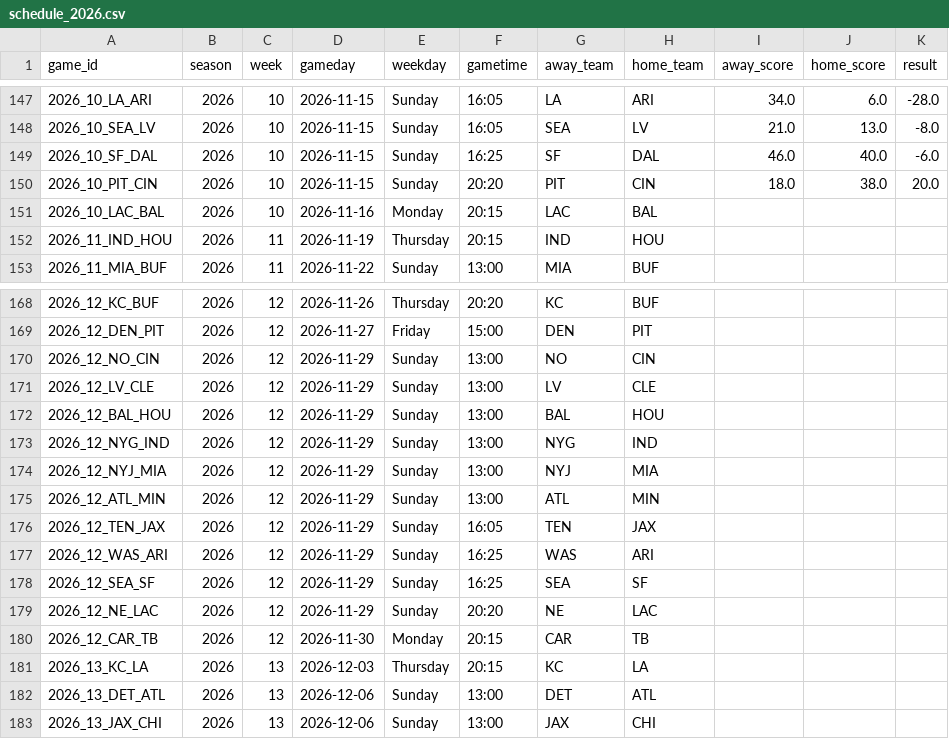
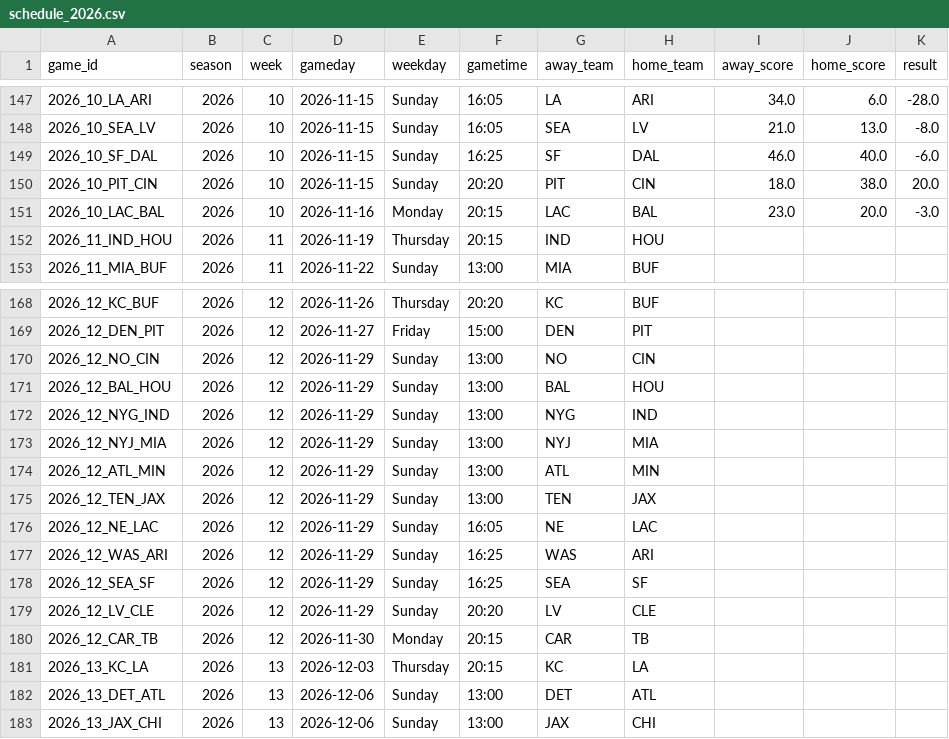
Before and after one commit to vishruthrao/NFL-Game-Predictor, a CSV file: data/schedule_2026.csv, drawn as a sheet; only a part is shown, gaps mark what is left out.

```diff
--- a/data/schedule_2026.csv
+++ b/data/schedule_2026.csv
@@ -150,3 +150,3 @@ game_id,season,week,gameday,weekday,gametime,away_team,home_team,away_score,home
 2026_10_PIT_CIN,2026,10,2026-11-15,Sunday,20:20,PIT,CIN,18.0,38.0,20.0
-2026_10_LAC_BAL,2026,10,2026-11-16,Monday,20:15,LAC,BAL,,,
+2026_10_LAC_BAL,2026,10,2026-11-16,Monday,20:15,LAC,BAL,23.0,20.0,-3.0
 2026_11_IND_HOU,2026,11,2026-11-19,Thursday,20:15,IND,HOU,,,
@@ -170,3 +170,2 @@ game_id,season,week,gameday,weekday,gametime,away_team,home_team,away_score,home
 2026_12_NO_CIN,2026,12,2026-11-29,Sunday,13:00,NO,CIN,,,
-2026_12_LV_CLE,2026,12,2026-11-29,Sunday,13:00,LV,CLE,,,
 2026_12_BAL_HOU,2026,12,2026-11-29,Sunday,13:00,BAL,HOU,,,
@@ -175,6 +174,7 @@ game_id,season,week,gameday,weekday,gametime,away_team,home_team,away_score,home
 2026_12_ATL_MIN,2026,12,2026-11-29,Sunday,13:00,ATL,MIN,,,
-2026_12_TEN_JAX,2026,12,2026-11-29,Sunday,16:05,TEN,JAX,,,
+2026_12_TEN_JAX,2026,12,2026-11-29,Sunday,13:00,TEN,JAX,,,
+2026_12_NE_LAC,2026,12,2026-11-29,Sunday,16:05,NE,LAC,,,
 2026_12_WAS_ARI,2026,12,2026-11-29,Sunday,16:25,WAS,ARI,,,
 2026_12_SEA_SF,2026,12,2026-11-29,Sunday,16:25,SEA,SF,,,
-2026_12_NE_LAC,2026,12,2026-11-29,Sunday,20:20,NE,LAC,,,
+2026_12_LV_CLE,2026,12,2026-11-29,Sunday,20:20,LV,CLE,,,
 2026_12_CAR_TB,2026,12,2026-11-30,Monday,20:15,CAR,TB,,,
```
Also changed, not shown: 1 other file.
